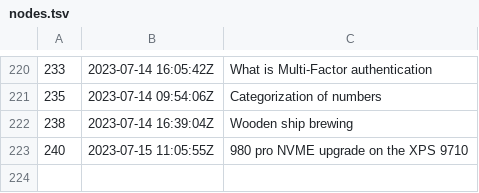
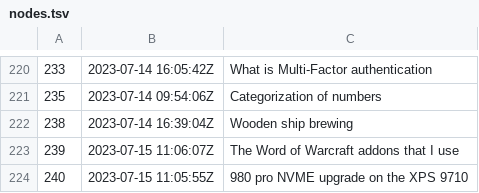
Before and after one commit to jlrickert/zet, a TSV file: docs/dex/nodes.tsv, drawn as a sheet; only a part is shown, gaps mark what is left out; the diff names each change by its address in the sheet, - before the commit and + after, or states it on an @@ line.

```diff
--- a/docs/dex/nodes.tsv
+++ b/docs/dex/nodes.tsv
+row 223: 239 | 2023-07-15 11:06:07Z | The Word of Warcraft addons that I use
```
Also changed, not shown: 3 other files.
